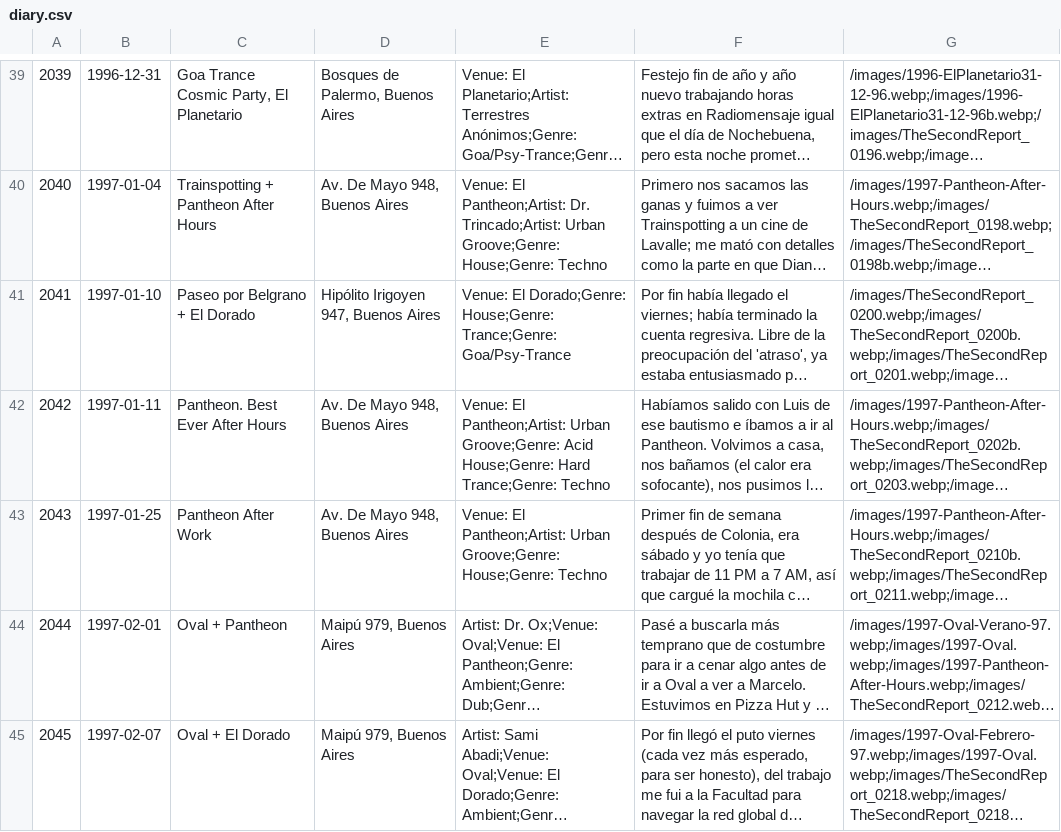
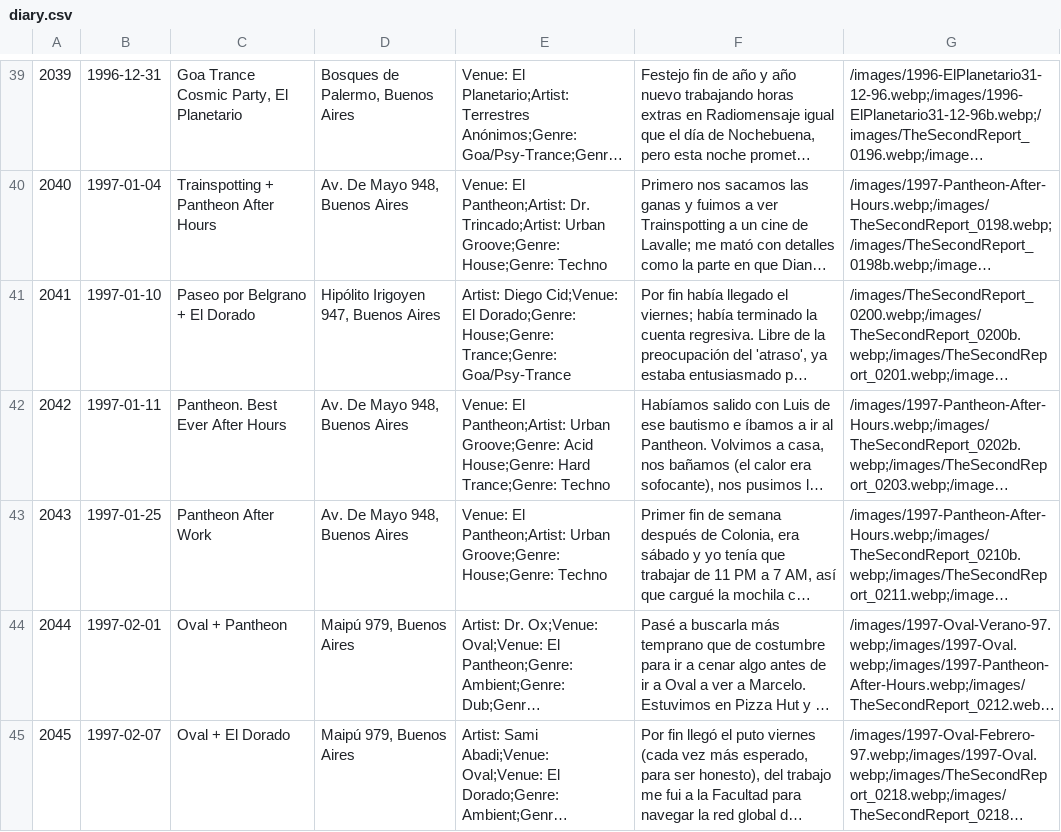
Before and after one commit to juaninatali/90sDiaryViewer, a CSV file: data/diary.csv, drawn as a sheet; only a part is shown, gaps mark what is left out; long unchanged cells end in …; the diff covers the shown part only; the diff names each change by its address in the sheet, - before the commit and + after, or states it on an @@ line.

Commit message:
Data update

```diff
--- a/data/diary.csv
+++ b/data/diary.csv
-E41: Venue: El Dorado;Genre:…
+E41: Artist: Diego Cid;Venue: El Dorado;Genre:…
```
Also changed, not shown: 7 edited cells elsewhere in this file.
